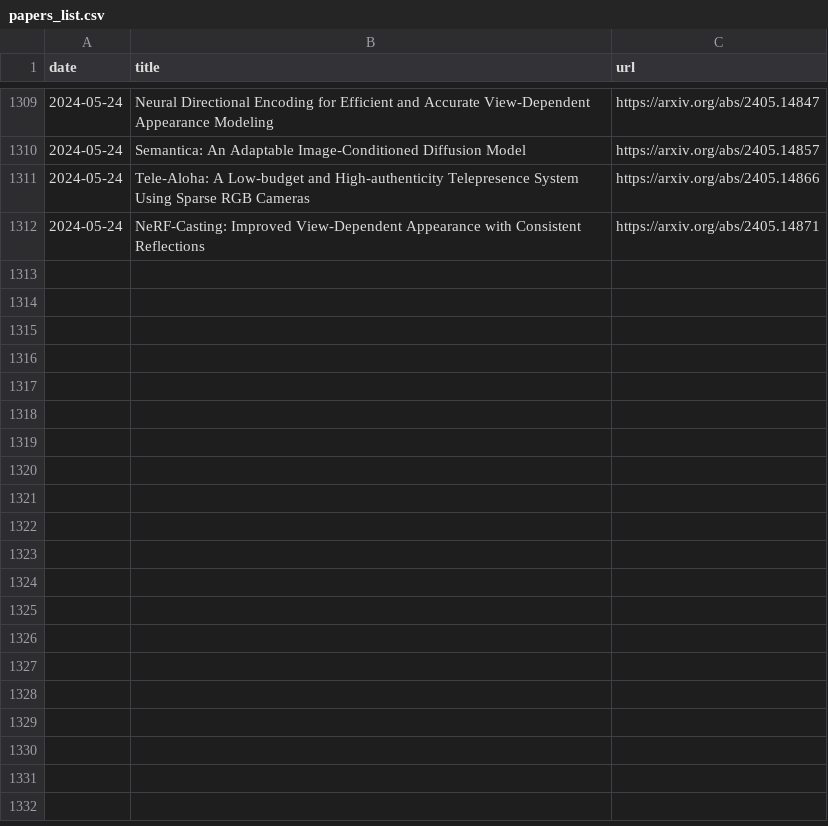
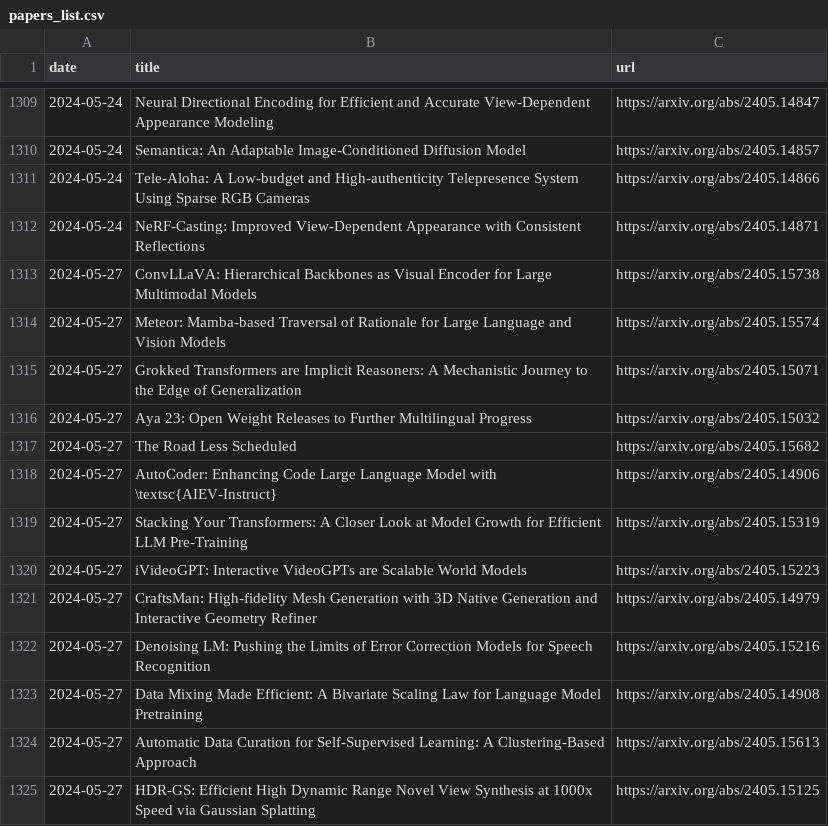
Before and after one commit to l-yohai/daily_papers_ko, a CSV file: paper_logs/papers_list.csv, drawn as a sheet; only a part is shown, gaps mark what is left out.

Commit message:
Update README and daily papers

```diff
--- a/paper_logs/papers_list.csv
+++ b/paper_logs/papers_list.csv
@@ -1312 +1312,14 @@ date,title,url
 2024-05-24,NeRF-Casting: Improved View-Dependent Appearance with Consistent Reflections,https://arxiv.org/abs/2405.14871
+2024-05-27,ConvLLaVA: Hierarchical Backbones as Visual Encoder for Large Multimodal Models,https://arxiv.org/abs/2405.15738
+2024-05-27,Meteor: Mamba-based Traversal of Rationale for Large Language and Vision Models,https://arxiv.org/abs/2405.15574
+2024-05-27,Grokked Transformers are Implicit Reasoners: A Mechanistic Journey to the Edge of Generalization,https://arxiv.org/abs/2405.15071
+2024-05-27,Aya 23: Open Weight Releases to Further Multilingual Progress,https://arxiv.org/abs/2405.15032
+2024-05-27,The Road Less Scheduled,https://arxiv.org/abs/2405.15682
+2024-05-27,AutoCoder: Enhancing Code Large Language Model with \textsc{AIEV-Instruct},https://arxiv.org/abs/2405.14906
+2024-05-27,Stacking Your Transformers: A Closer Look at Model Growth for Efficient LLM Pre-Training,https://arxiv.org/abs/2405.15319
+2024-05-27,iVideoGPT: Interactive VideoGPTs are Scalable World Models,https://arxiv.org/abs/2405.15223
+2024-05-27,CraftsMan: High-fidelity Mesh Generation with 3D Native Generation and Interactive Geometry Refiner,https://arxiv.org/abs/2405.14979
+2024-05-27,Denoising LM: Pushing the Limits of Error Correction Models for Speech Recognition,https://arxiv.org/abs/2405.15216
+2024-05-27,Data Mixing Made Efficient: A Bivariate Scaling Law for Language Model Pretraining,https://arxiv.org/abs/2405.14908
+2024-05-27,Automatic Data Curation for Self-Supervised Learning: A Clustering-Based Approach,https://arxiv.org/abs/2405.15613
+2024-05-27,HDR-GS: Efficient High Dynamic Range Novel View Synthesis at 1000x Speed via Gaussian Splatting,https://arxiv.org/abs/2405.15125
```
Also changed, not shown: 1 other file.
